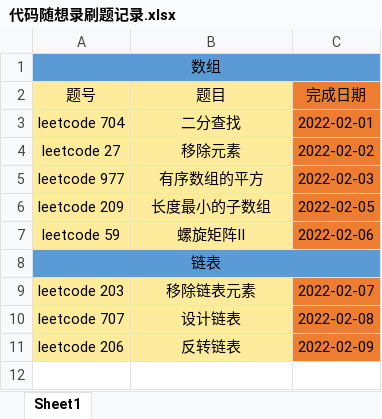
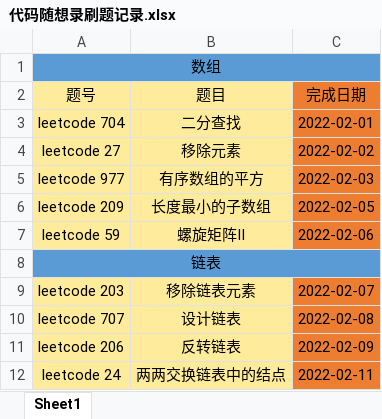
Before and after one commit to hs-zhangsan/leetcode, an Excel workbook: 代码随想录刷题/代码随想录刷题记录.xlsx, sheet Sheet1, drawn as a sheet; values as stored, in another font and other column widths than the file's, no borders; the diff names each change by its address in the sheet, - before the commit and + after, or states it on an @@ line.

Commit message:
24.两两交换链表中的结点

```diff
--- a/代码随想录刷题/代码随想录刷题记录.xlsx (sheet Sheet1)
+++ b/代码随想录刷题/代码随想录刷题记录.xlsx (sheet Sheet1)
+row 12: leetcode 24 | 两两交换链表中的结点 | 2022-02-11
```
Also changed, not shown: 1 other file.
